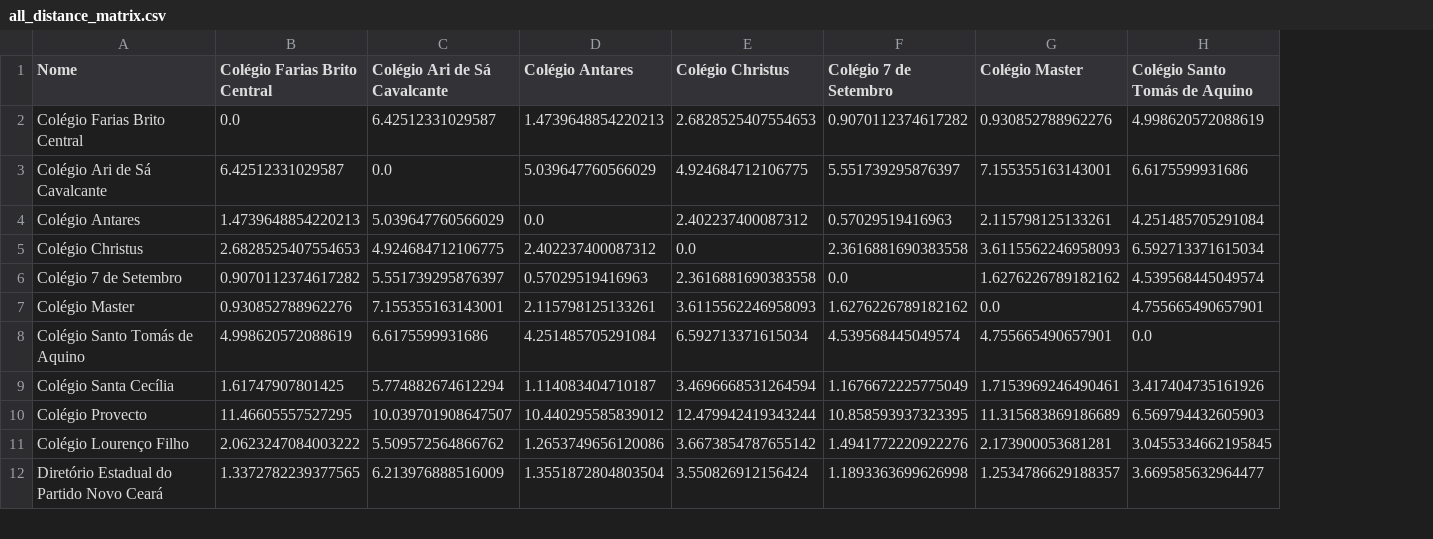
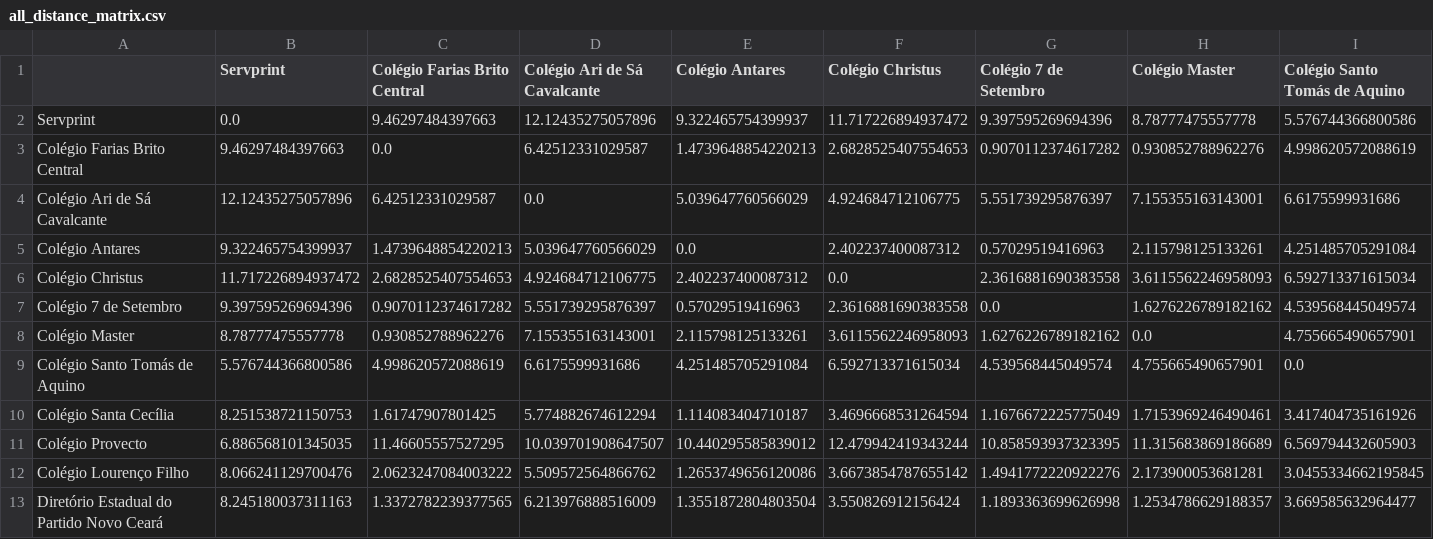
Before and after one commit to LucasEmanuell/get, a CSV file: all_distance_matrix.csv, drawn as a sheet; only a part is shown; addresses are those after the commit; rows hold the shown columns only; the diff names each change by its address in the sheet, - before the commit and + after, or states it on an @@ line.

```diff
--- a/all_distance_matrix.csv
+++ b/all_distance_matrix.csv
+column B (Servprint), rows 3-13: 9.46297484397663 | 12.12435275057896 | 9.322465754399937 | 11.717226894937472 | 9.397595269694396 | 8.78777475557778 | 5.576744366800586 | 8.251538721150753 | 6.886568101345035 | 8.066241129700476 | 8.245180037311163
-A1: Nome
+A1: (empty)
+row 2: Servprint | 0.0 | 9.46297484397663 | 12.12435275057896 | 9.322465754399937 | 11.717226894937472 | 9.397595269694396 | 8.78777475557778 | 5.576744366800586
```
Also changed, not shown: all_pos.csv, 19 other files.
